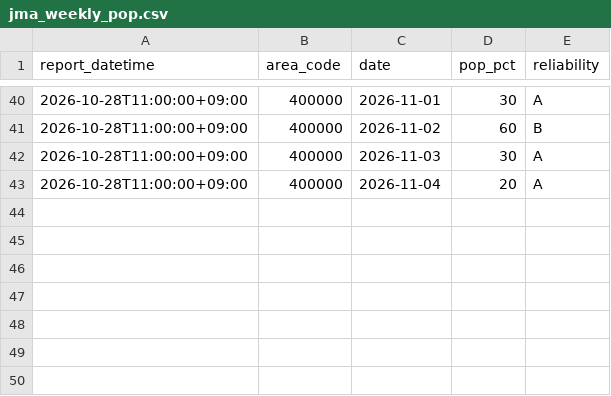
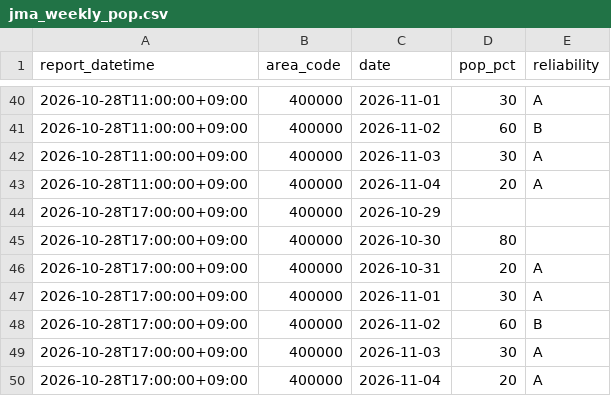
Before and after one commit to yohei-washizaki/fukuoka-dam-outlook, a CSV file: data/normalized/jma_weekly_pop.csv, drawn as a sheet; only a part is shown, gaps mark what is left out; the diff names each change by its address in the sheet, - before the commit and + after, or states it on an @@ line.

```diff
--- a/data/normalized/jma_weekly_pop.csv
+++ b/data/normalized/jma_weekly_pop.csv
+row 44: 2026-10-28T17:00:00+09:00 | 400000 | 2026-10-29
+row 45: 2026-10-28T17:00:00+09:00 | 400000 | 2026-10-30 | 80
+row 46: 2026-10-28T17:00:00+09:00 | 400000 | 2026-10-31 | 20 | A
+row 47: 2026-10-28T17:00:00+09:00 | 400000 | 2026-11-01 | 30 | A
+row 48: 2026-10-28T17:00:00+09:00 | 400000 | 2026-11-02 | 60 | B
+row 49: 2026-10-28T17:00:00+09:00 | 400000 | 2026-11-03 | 30 | A
+row 50: 2026-10-28T17:00:00+09:00 | 400000 | 2026-11-04 | 20 | A
```
Also changed, not shown: data/normalized/jma_weekly_precip_normal.csv.
